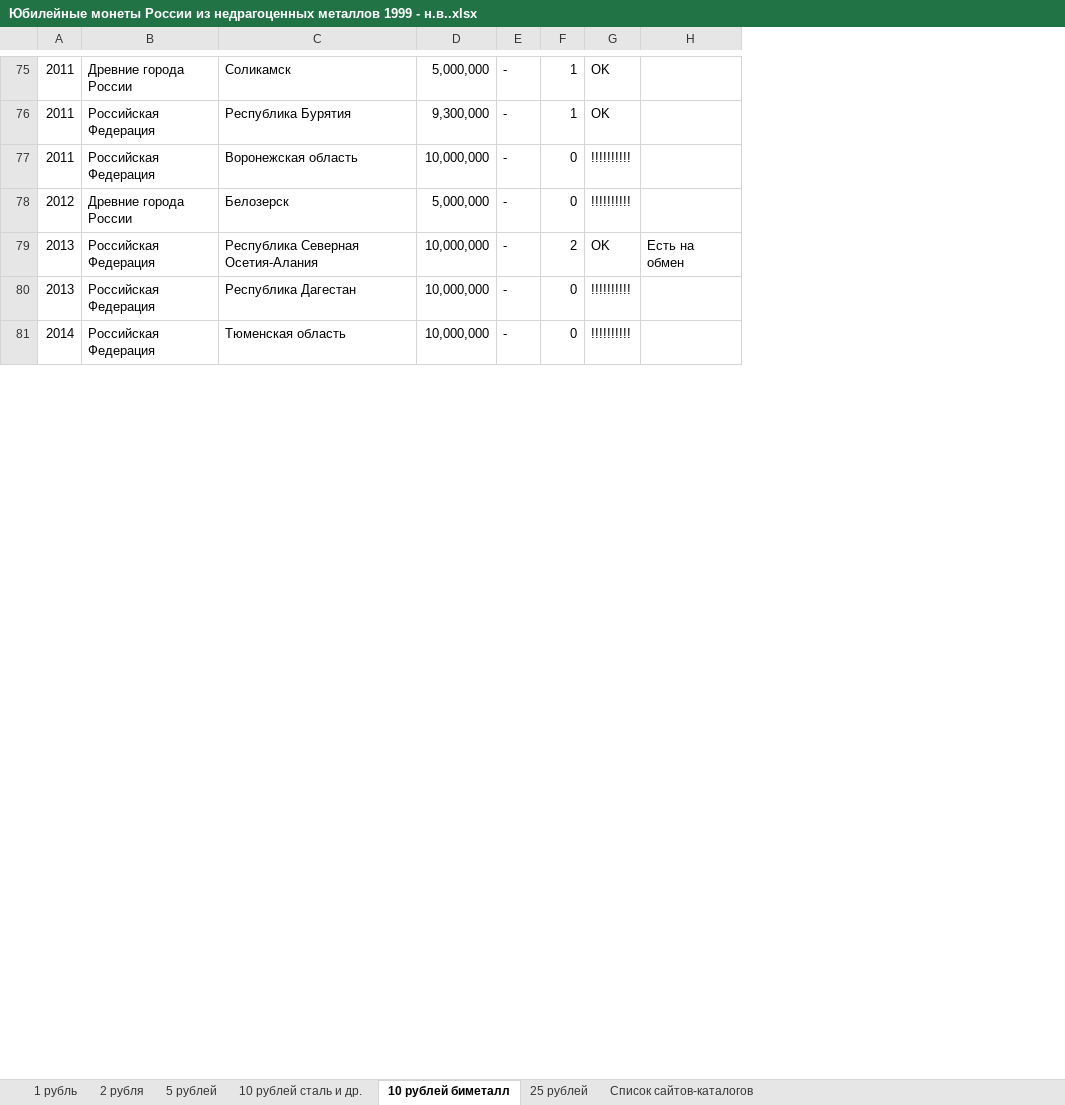
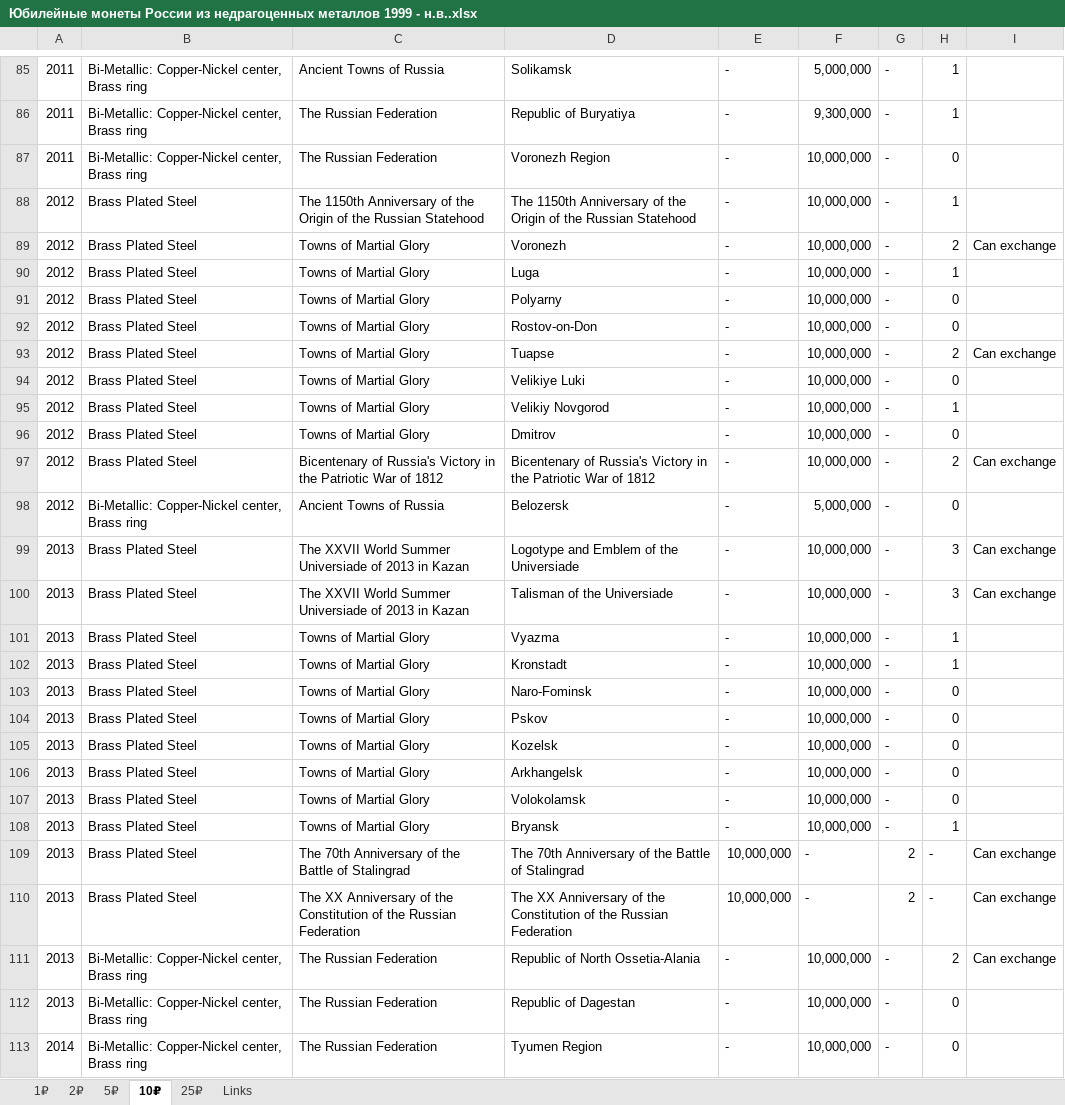
Before and after one commit to DartAlexator/CoinCollection, an Excel workbook: Collections/РФ/Юбилейные монеты России из недрагоценных металлов 1999 - н.в..xlsx, sheet 10₽, drawn as a sheet; only a part is shown, gaps mark what is left out; values as stored, in another font and other column widths than the file's, no cell formats; conditional formats not drawn; removed rows and columns are numbered as before the commit, all else as after; the diff covers the shown part only; the diff names each change by its address in the sheet, - before the commit and + after, or states it on an @@ line.

```diff
--- a/Collections/РФ/Юбилейные монеты России из недрагоценных металлов 1999 - н.в..xlsx (sheet 10₽)
+++ b/Collections/РФ/Юбилейные монеты России из недрагоценных металлов 1999 - н.в..xlsx (sheet 10₽)
-sheet tab: 1 рубль
+sheet tab: 1₽
-sheet tab: 2 рубля
+sheet tab: 2₽
-sheet tab: 5 рублей
+sheet tab: 5₽
-sheet tab: 10 рублей биметалл
+sheet tab: 10₽
-sheet tab: 25 рублей
+sheet tab: 25₽
-sheet tab: Список сайтов-каталогов
+sheet tab: Links
-sheet tab: 10 рублей сталь и др.
-column B, rows 75-81: Древние города России | Российская Федерация | Российская Федерация | Древние города России | Российская Федерация | Российская Федерация | Российская Федерация
-column C, rows 75-81: Соликамск | Республика Бурятия | Воронежская область | Белозерск | Республика Северная Осетия-Алания | Республика Дагестан | Тюменская область
+column B, rows 85-87: all Bi-Metallic: Copper-Nickel center, Brass ring; row 98: Bi-Metallic: Copper-Nickel center, Brass ring; rows 111-113: all Bi-Metallic: Copper-Nickel center, Brass ring
+column C, rows 85-87: Ancient Towns of Russia | The Russian Federation | The Russian Federation; row 98: Ancient Towns of Russia; rows 111-113: all The Russian Federation
+column D, rows 85-87: Solikamsk | Republic of Buryatiya | Voronezh Region; row 98: Belozersk; rows 111-113: Republic of North Ossetia-Alania | Republic of Dagestan | Tyumen Region
+column E, rows 85-87: all -; row 98: -; rows 111-113: all -
-column G, rows 75-81: OK | OK | !!!!!!!!!! | !!!!!!!!!! | OK | !!!!!!!!!! | !!!!!!!!!!
-column H, row 79: Есть на обмен
+column I, row 111: Can exchange
+row 88: 2012 | Brass Plated Steel | The 1150th Anniversary of the Origin of the Russian Statehood | The 1150th Anniversary of the Origin of the Russian Statehood | - | 10,000,000 | - | 1
+row 89: 2012 | Brass Plated Steel | Towns of Martial Glory | Voronezh | - | 10,000,000 | - | 2 | Can exchange
+row 90: 2012 | Brass Plated Steel | Towns of Martial Glory | Luga | - | 10,000,000 | - | 1
+row 91: 2012 | Brass Plated Steel | Towns of Martial Glory | Polyarny | - | 10,000,000 | - | 0
+row 92: 2012 | Brass Plated Steel | Towns of Martial Glory | Rostov-on-Don | - | 10,000,000 | - | 0
+row 93: 2012 | Brass Plated Steel | Towns of Martial Glory | Tuapse | - | 10,000,000 | - | 2 | Can exchange
+row 94: 2012 | Brass Plated Steel | Towns of Martial Glory | Velikiye Luki | - | 10,000,000 | - | 0
+row 95: 2012 | Brass Plated Steel | Towns of Martial Glory | Velikiy Novgorod | - | 10,000,000 | - | 1
+row 96: 2012 | Brass Plated Steel | Towns of Martial Glory | Dmitrov | - | 10,000,000 | - | 0
+row 97: 2012 | Brass Plated Steel | Bicentenary of Russia's Victory in the Patriotic War of 1812 | Bicentenary of Russia's Victory in the Patriotic War of 1812 | - | 10,000,000 | - | 2 | Can exchange
+row 99: 2013 | Brass Plated Steel | The XXVII World Summer Universiade of 2013 in Kazan | Logotype and Emblem of the Universiade | - | 10,000,000 | - | 3 | Can exchange
+row 100: 2013 | Brass Plated Steel | The XXVII World Summer Universiade of 2013 in Kazan | Talisman of the Universiade | - | 10,000,000 | - | 3 | Can exchange
+row 101: 2013 | Brass Plated Steel | Towns of Martial Glory | Vyazma | - | 10,000,000 | - | 1
+row 102: 2013 | Brass Plated Steel | Towns of Martial Glory | Kronstadt | - | 10,000,000 | - | 1
+row 103: 2013 | Brass Plated Steel | Towns of Martial Glory | Naro-Fominsk | - | 10,000,000 | - | 0
+row 104: 2013 | Brass Plated Steel | Towns of Martial Glory | Pskov | - | 10,000,000 | - | 0
+row 105: 2013 | Brass Plated Steel | Towns of Martial Glory | Kozelsk | - | 10,000,000 | - | 0
+row 106: 2013 | Brass Plated Steel | Towns of Martial Glory | Arkhangelsk | - | 10,000,000 | - | 0
+row 107: 2013 | Brass Plated Steel | Towns of Martial Glory | Volokolamsk | - | 10,000,000 | - | 0
+row 108: 2013 | Brass Plated Steel | Towns of Martial Glory | Bryansk | - | 10,000,000 | - | 1
+row 109: 2013 | Brass Plated Steel | The 70th Anniversary of the Battle of Stalingrad | The 70th Anniversary of the Battle of Stalingrad | 10,000,000 | - | 2 | - | Can exchange
+row 110: 2013 | Brass Plated Steel | The XX Anniversary of the Constitution of the Russian Federation | The XX Anniversary of the Constitution of the Russian Federation | 10,000,000 | - | 2 | - | Can exchange
```
Also changed, not shown: other rows of this sheet, sheet 5₽, sheet 25₽, sheet 2₽, sheet 1₽, sheet Links, cell formats, formulas that keep their value, 3 other files.
